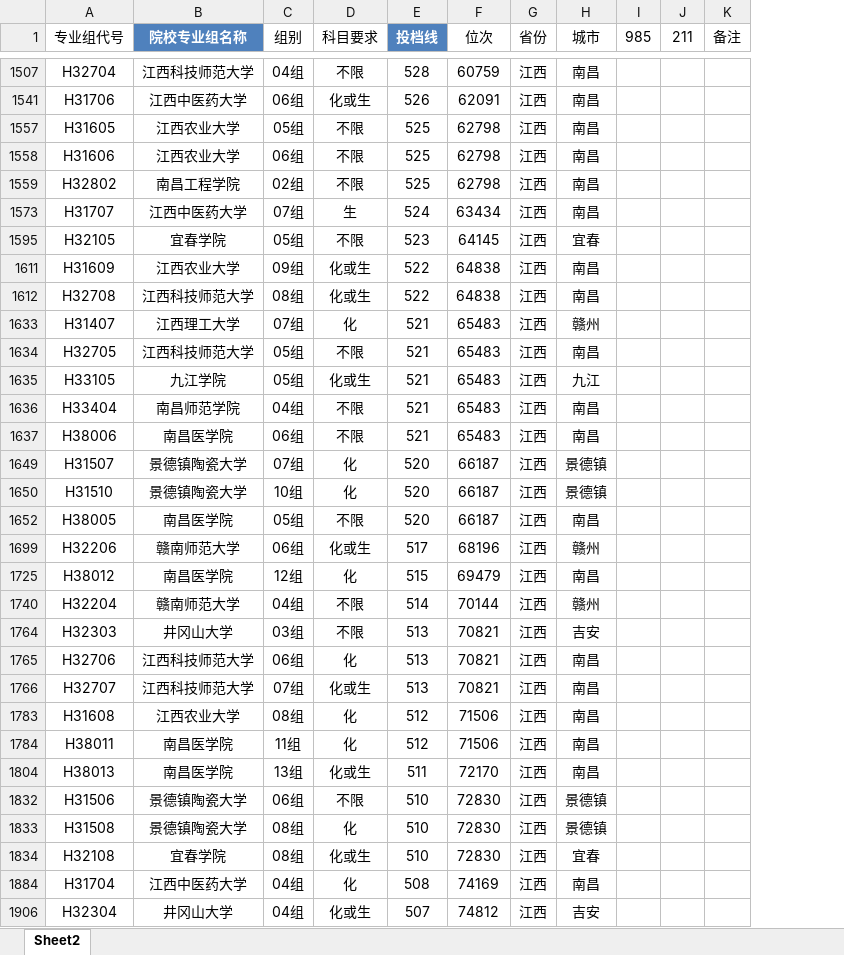
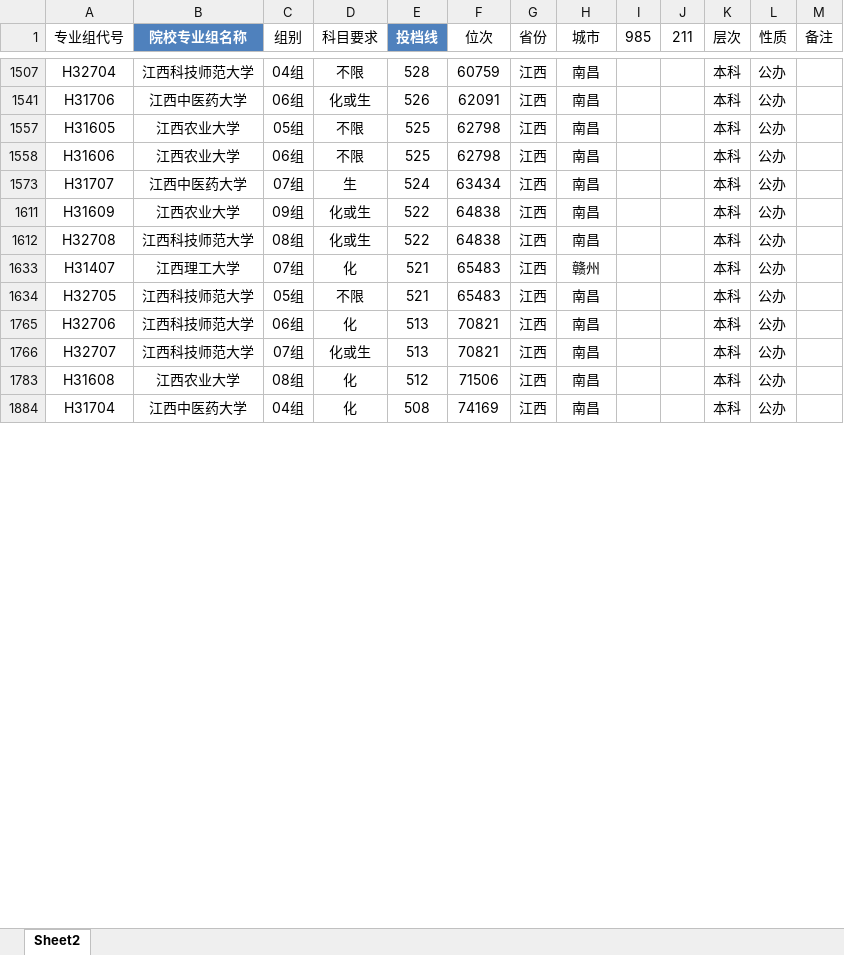
Before and after one commit to SimonXinw/python-nodejs-tools, an Excel workbook: 高考全国院校投档线-文件转换_数据清洗/湖北/2023/本科普通批录取院校（首选物理）平行志愿投档线.xlsx, sheet Sheet2, drawn as a sheet; only a part is shown, gaps mark what is left out; values as stored, in another font and other column widths than the file's, no borders; table styles not drawn; removed rows and columns are numbered as before the commit, all else as after; the diff covers the shown part only; the diff names each change by its address in the sheet, - before the commit and + after, or states it on an @@ line.

Commit message:
feat: 修改

```diff
--- a/高考全国院校投档线-文件转换_数据清洗/湖北/2023/本科普通批录取院校（首选物理）平行志愿投档线.xlsx (sheet Sheet2)
+++ b/高考全国院校投档线-文件转换_数据清洗/湖北/2023/本科普通批录取院校（首选物理）平行志愿投档线.xlsx (sheet Sheet2)
+column K (层次), rows 1507-1884: all 本科
+column L (性质), rows 1507-1884: all 公办
-row 1559: H32802 | 南昌工程学院 | 02组 | 不限 | 525 | 62798 | 江西 | 南昌
-row 1595: H32105 | 宜春学院 | 05组 | 不限 | 523 | 64145 | 江西 | 宜春
-row 1635: H33105 | 九江学院 | 05组 | 化或生 | 521 | 65483 | 江西 | 九江
-row 1636: H33404 | 南昌师范学院 | 04组 | 不限 | 521 | 65483 | 江西 | 南昌
-row 1637: H38006 | 南昌医学院 | 06组 | 不限 | 521 | 65483 | 江西 | 南昌
-row 1649: H31507 | 景德镇陶瓷大学 | 07组 | 化 | 520 | 66187 | 江西 | 景德镇
-row 1650: H31510 | 景德镇陶瓷大学 | 10组 | 化 | 520 | 66187 | 江西 | 景德镇
-row 1652: H38005 | 南昌医学院 | 05组 | 不限 | 520 | 66187 | 江西 | 南昌
-row 1699: H32206 | 赣南师范大学 | 06组 | 化或生 | 517 | 68196 | 江西 | 赣州
-row 1725: H38012 | 南昌医学院 | 12组 | 化 | 515 | 69479 | 江西 | 南昌
-row 1740: H32204 | 赣南师范大学 | 04组 | 不限 | 514 | 70144 | 江西 | 赣州
-row 1764: H32303 | 井冈山大学 | 03组 | 不限 | 513 | 70821 | 江西 | 吉安
-row 1784: H38011 | 南昌医学院 | 11组 | 化 | 512 | 71506 | 江西 | 南昌
-row 1804: H38013 | 南昌医学院 | 13组 | 化或生 | 511 | 72170 | 江西 | 南昌
-row 1832: H31506 | 景德镇陶瓷大学 | 06组 | 不限 | 510 | 72830 | 江西 | 景德镇
-row 1833: H31508 | 景德镇陶瓷大学 | 08组 | 化 | 510 | 72830 | 江西 | 景德镇
-row 1834: H32108 | 宜春学院 | 08组 | 化或生 | 510 | 72830 | 江西 | 宜春
-row 1906: H32304 | 井冈山大学 | 04组 | 化或生 | 507 | 74812 | 江西 | 吉安
```
Also changed, not shown: 56 removed rows elsewhere in this sheet, hidden cells.
